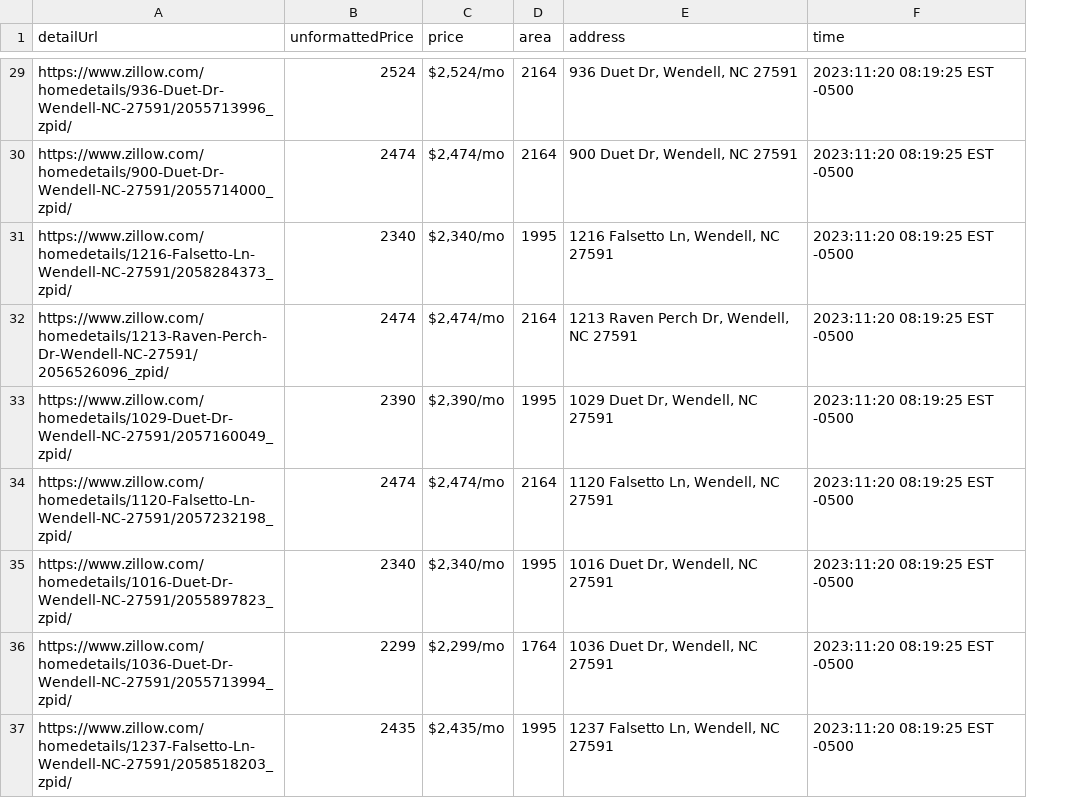
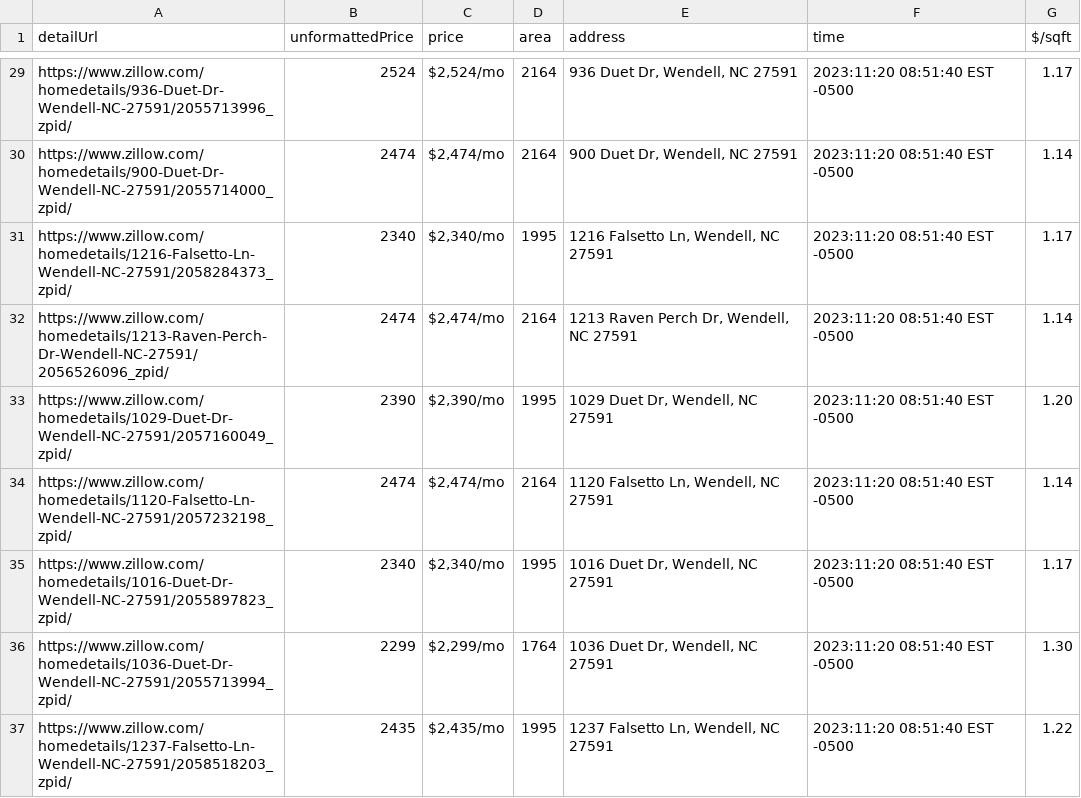
Before and after one commit to XinChen1020/Rent-Prediction, a CSV file: wendell-nc-27591_beds_4.csv, drawn as a sheet; only a part is shown, gaps mark what is left out; the diff covers the shown part only; the diff names each change by its address in the sheet, - before the commit and + after, or states it on an @@ line.

Commit message:
add $/sqft in output data and separate functions

```diff
--- a/wendell-nc-27591_beds_4.csv
+++ b/wendell-nc-27591_beds_4.csv
+column G ($/sqft), rows 29-37: 1.17 | 1.14 | 1.17 | 1.14 | 1.20 | 1.14 | 1.17 | 1.30 | 1.22
-F29:F37 (time): 2023:11:20 08:19:25 EST -0500
+F29:F37 (time): 2023:11:20 08:51:40 EST -0500
```
Also changed, not shown: 27 edited cells elsewhere in this file, wendell-nc-27591_beds_3.csv, 4 other files.
